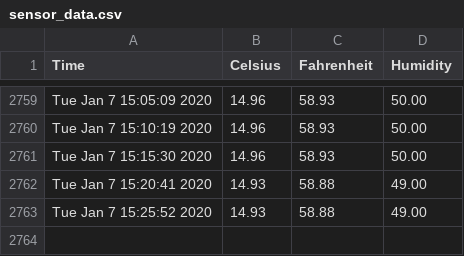
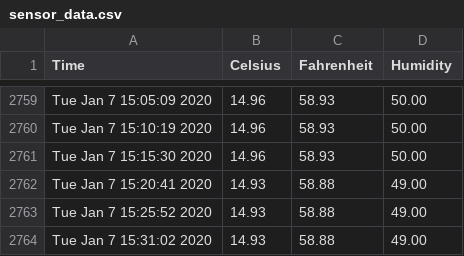
Before and after one commit to hedgespin/sensor_data, a CSV file: sensor_data.csv, drawn as a sheet; only a part is shown, gaps mark what is left out.

```diff
--- a/sensor_data.csv
+++ b/sensor_data.csv
@@ -2763 +2763,2 @@ Tue Jan  7 15:20:41 2020,14.93,58.88,49.00
 Tue Jan  7 15:25:52 2020,14.93,58.88,49.00
+Tue Jan  7 15:31:02 2020,14.93,58.88,49.00
```
Also changed, not shown: 1 other file.
